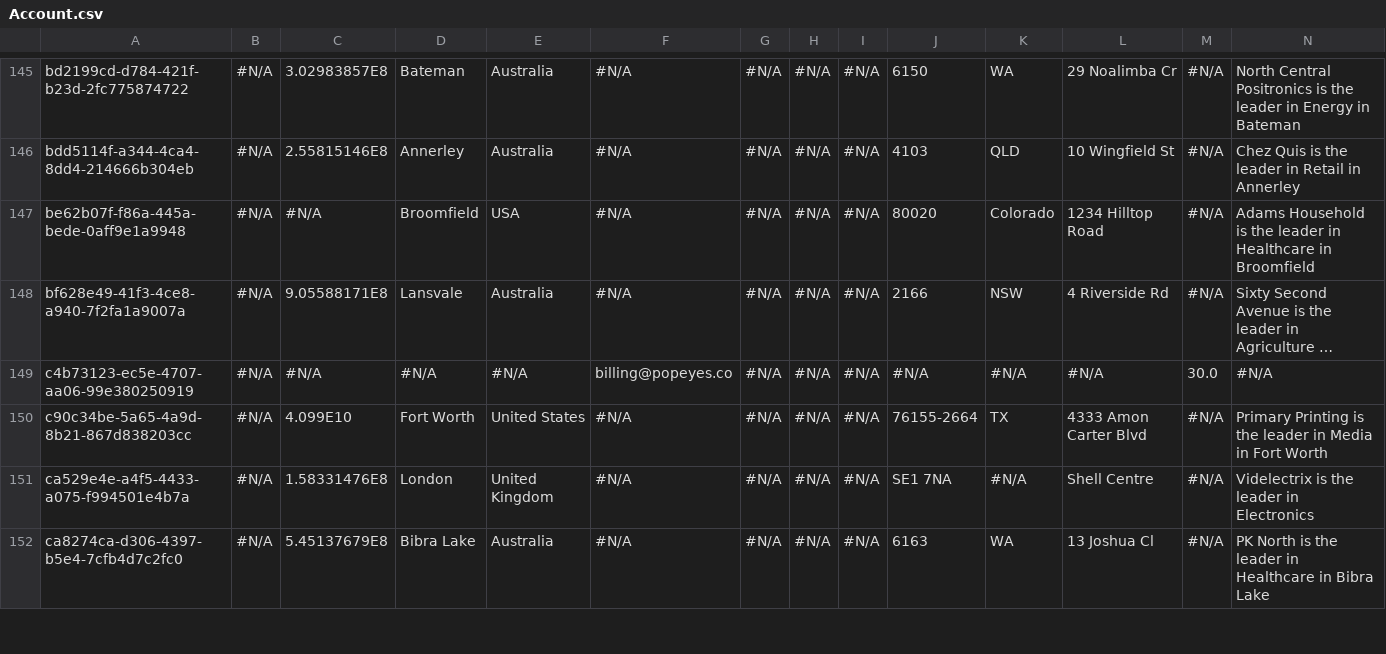
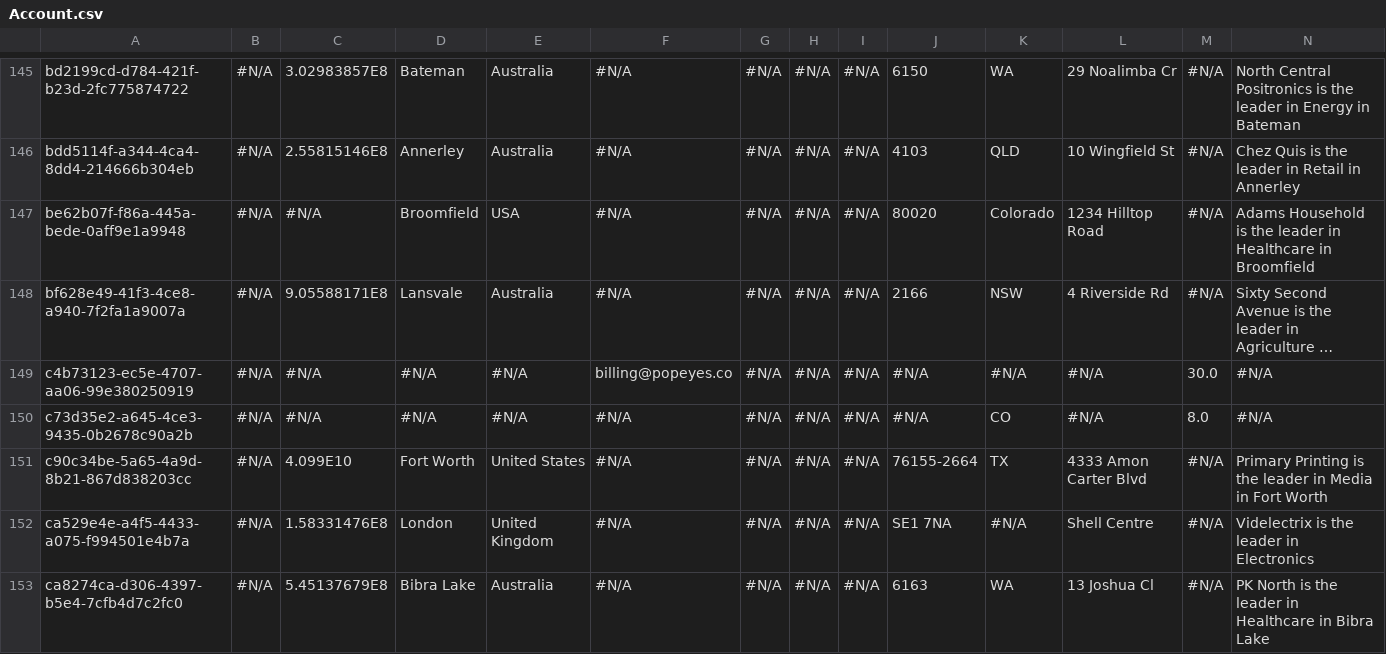
Before and after one commit to JTheManning/Prodly00000285, a CSV file: Account.csv, drawn as a sheet; only a part is shown, gaps mark what is left out; long unchanged cells end in …; rows hold the shown columns only; the diff names each change by its address in the sheet, - before the commit and + after, or states it on an @@ line.

```diff
--- a/Account.csv
+++ b/Account.csv
+row 150: c73d35e2-a645-4ce3-9435-0b2678c90a2b | #N/A | #N/A | #N/A | #N/A | #N/A | #N/A | #N/A | #N/A | #N/A | CO | #N/A | 8.0 | #N/A
```
Also changed, not shown: Contact.csv, Opportunity.csv, 1 other file.
